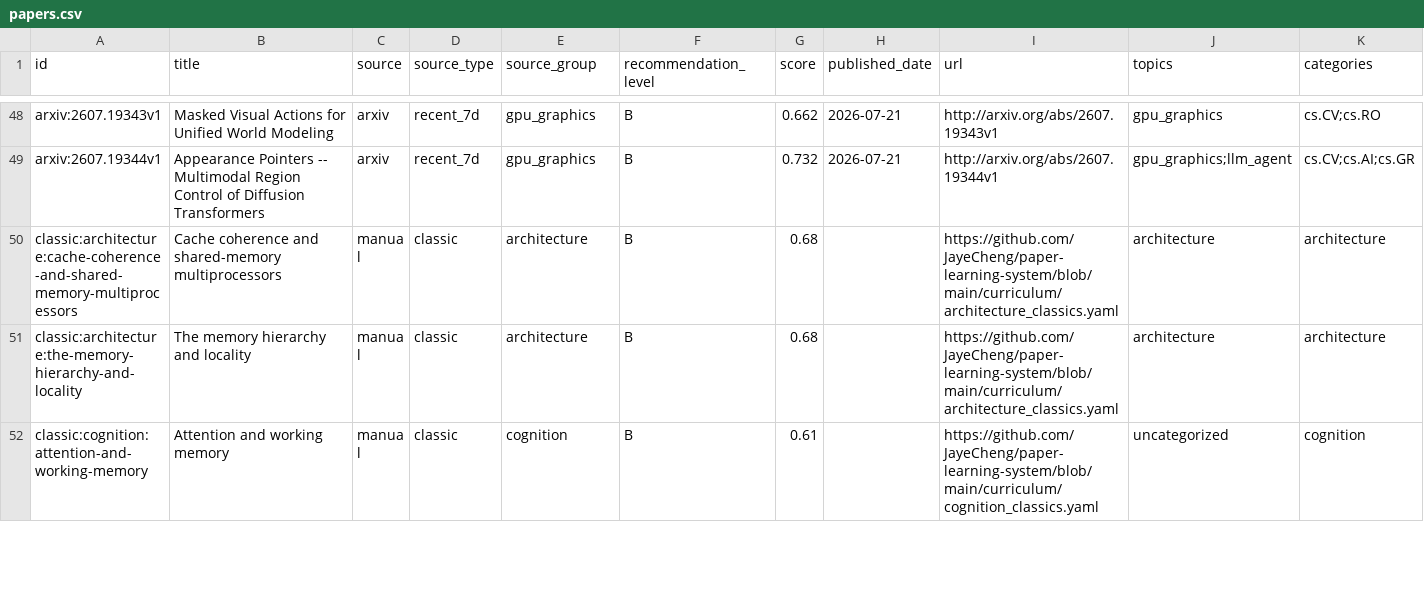
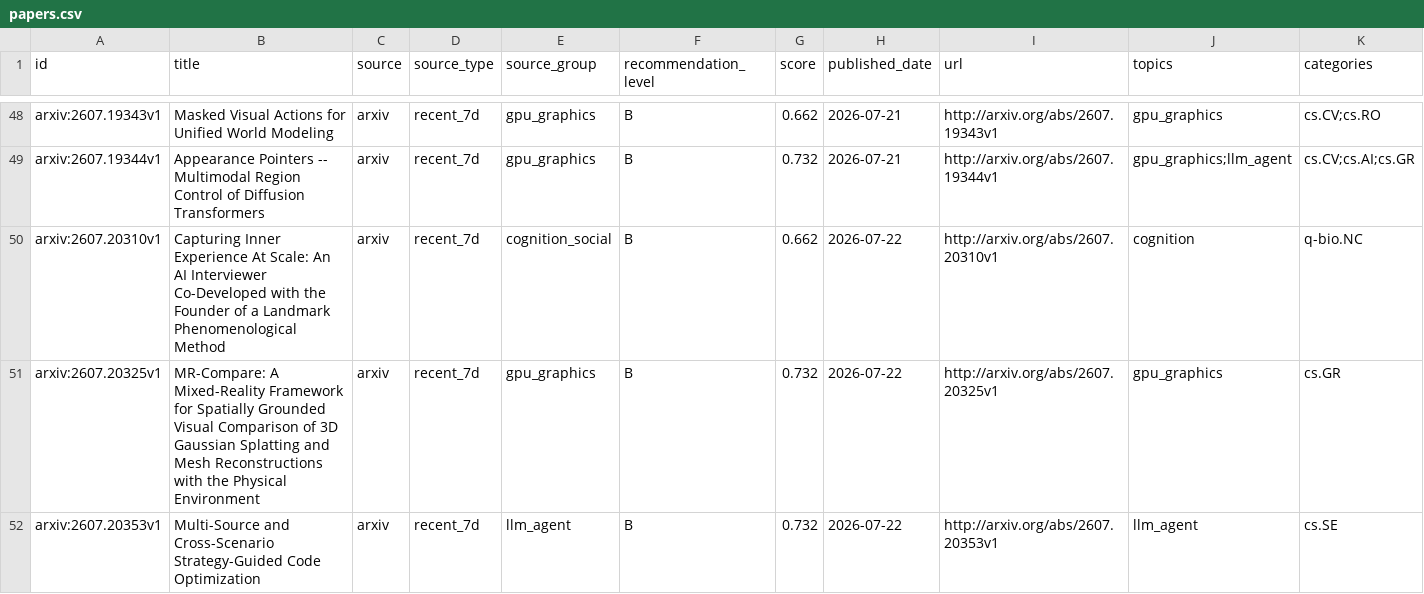
Before and after one commit to JayeCheng/paper-learning-system, a CSV file: data/exports/papers.csv, drawn as a sheet; only a part is shown, gaps mark what is left out; the shorter side is filled out with more unchanged rows; rows hold the shown columns only; the diff covers the shown part only; the diff names each change by its address in the sheet, - before the commit and + after, or states it on an @@ line.

```diff
--- a/data/exports/papers.csv
+++ b/data/exports/papers.csv
+row 50: arxiv:2607.20310v1 | Capturing Inner Experience At Scale: An AI Interviewer Co-Developed with the Founder of a Landmark Phenomenological Method | arxiv | recent_7d | cognition_social | B | 0.662 | 2026-07-22 | http://arxiv.org/abs/2607.20310v1 | cognition | q-bio.NC
+row 51: arxiv:2607.20325v1 | MR-Compare: A Mixed-Reality Framework for Spatially Grounded Visual Comparison of 3D Gaussian Splatting and Mesh Reconstructions with the Physical Environment | arxiv | recent_7d | gpu_graphics | B | 0.732 | 2026-07-22 | http://arxiv.org/abs/2607.20325v1 | gpu_graphics | cs.GR
+row 52: arxiv:2607.20353v1 | Multi-Source and Cross-Scenario Strategy-Guided Code Optimization | arxiv | recent_7d | llm_agent | B | 0.732 | 2026-07-22 | http://arxiv.org/abs/2607.20353v1 | llm_agent | cs.SE
```
Also changed, not shown: 3 added rows elsewhere in this file, data/exports/daily_papers.csv, data/exports/reading_status.csv, 12 other files.
